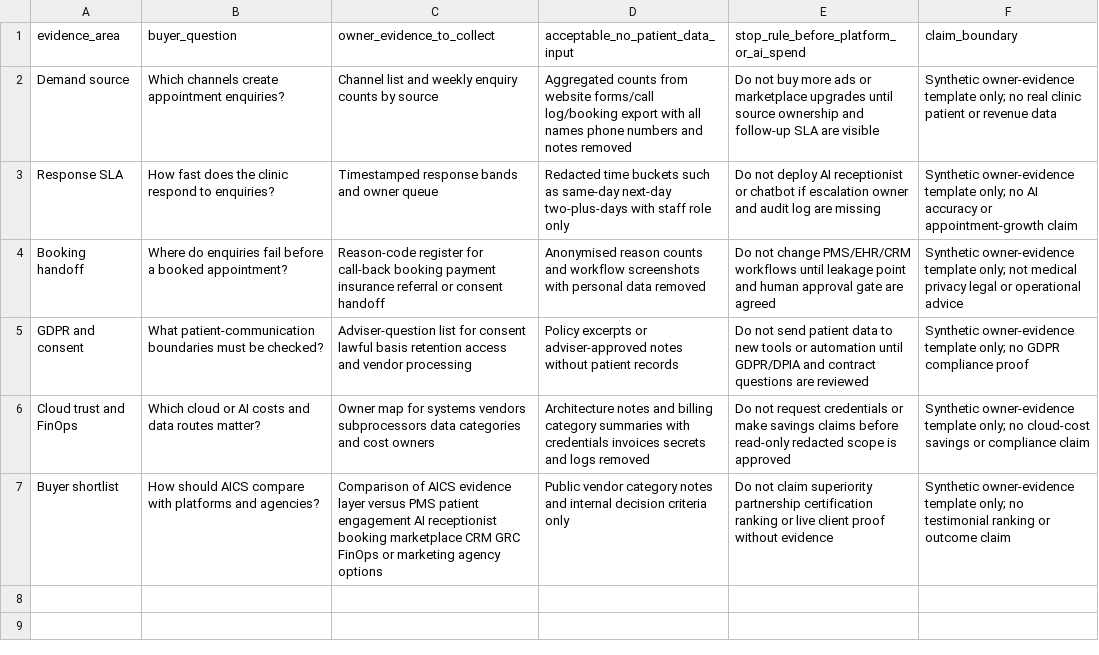
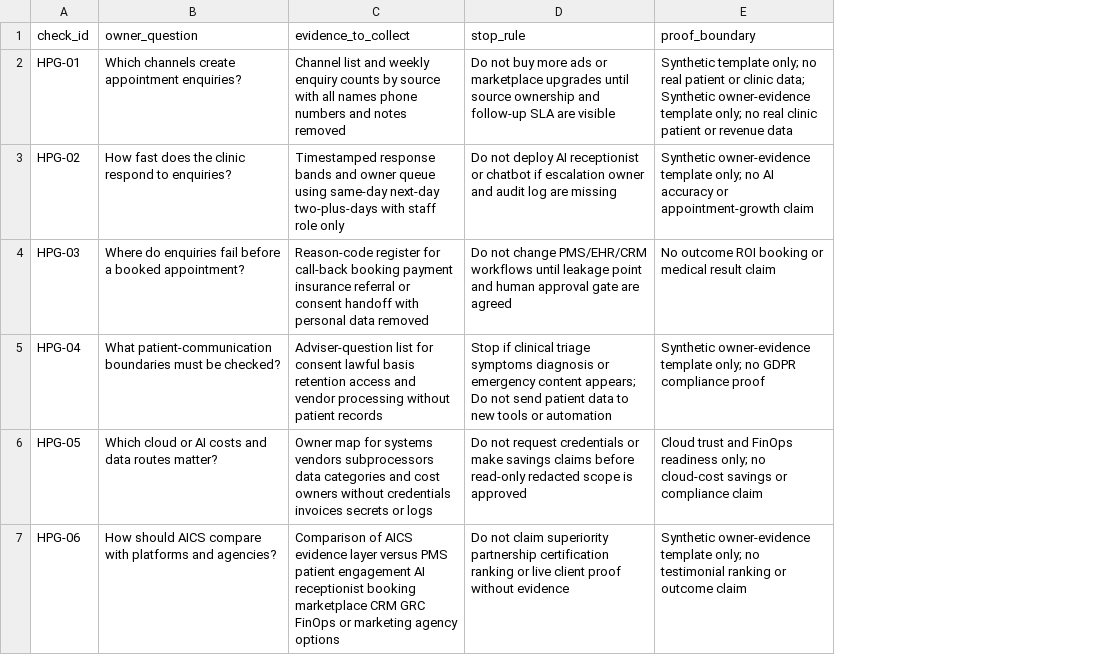
Before and after one commit to support-aicloudstrategist/support-aicloudstrategist.github.io, a CSV file: resources/healthcare-ai-patient-growth-platform/healthcare-ai-patient-growth-owner-evidence.csv, drawn as a sheet; removed rows and columns are numbered as before the commit, all else as after; the diff names each change by its address in the sheet, - before the commit and + after, or states it on an @@ line.

Commit message:
Add healthcare patient growth revenue bridge

```diff
--- a/resources/healthcare-ai-patient-growth-platform/healthcare-ai-patient-growth-owner-evidence.csv
+++ b/resources/healthcare-ai-patient-growth-platform/healthcare-ai-patient-growth-owner-evidence.csv
-column A, rows 2-7: Demand source | Response SLA | Booking handoff | GDPR and consent | Cloud trust and FinOps | Buyer shortlist
+column A, rows 2-7: HPG-01 | HPG-02 | HPG-03 | HPG-04 | HPG-05 | HPG-06
-column C, rows 2-7: Channel list and weekly enquiry counts by source | Timestamped response bands and owner queue | Reason-code register for call-back booking payment insurance referral or consent handoff | Adviser-question list for consent lawful basis retention access and vendor processing | Owner map for systems vendors subprocessors data categories and cost owners | Comparison of AICS evidence layer versus PMS patient engagement AI receptionist booking marketplace CRM GRC FinOps or marketing agency options
-column D, rows 2-7: Aggregated counts from website forms/call log/booking export with all names phone numbers and notes removed | Redacted time buckets such as same-day next-day two-plus-days with staff role only | Anonymised reason counts and workflow screenshots with personal data removed | Policy excerpts or adviser-approved notes without patient records | Architecture notes and billing category summaries with credentials invoices secrets and logs removed | Public vendor category notes and internal decision criteria only
+column C, rows 2-7: Channel list and weekly enquiry counts by source with all names phone numbers and notes removed | Timestamped response bands and owner queue using same-day next-day two-plus-days with staff role only | Reason-code register for call-back booking payment insurance referral or consent handoff with personal data removed | Adviser-question list for consent lawful basis retention access and vendor processing without patient records | Owner map for systems vendors subprocessors data categories and cost owners without credentials invoices secrets or logs | Comparison of AICS evidence layer versus PMS patient engagement AI receptionist booking marketplace CRM GRC FinOps or marketing agency options
-row 1: evidence_area | buyer_question | owner_evidence_to_collect | acceptable_no_patient_data_input | stop_rule_before_platform_or_ai_spend | claim_boundary
+row 1: check_id | owner_question | evidence_to_collect | stop_rule | proof_boundary
-E2: Synthetic owner-evidence template…
+E2: Synthetic template only; no real patient or clinic data; Synthetic owner-evidence template…
-E4: Synthetic owner-evidence template only; not medical privacy legal or operational advice
+E4: No outcome ROI booking or medical result claim
-D5: Do not send patient data to new tools or automation until GDPR/DPIA and contract questions are reviewed
+D5: Stop if clinical triage symptoms diagnosis or emergency content appears; Do not send patient data to new tools or automation
-E6: Synthetic owner-evidence template only; no…
+E6: Cloud trust and FinOps readiness only; no…
```
Also changed, not shown: 9 other files.
